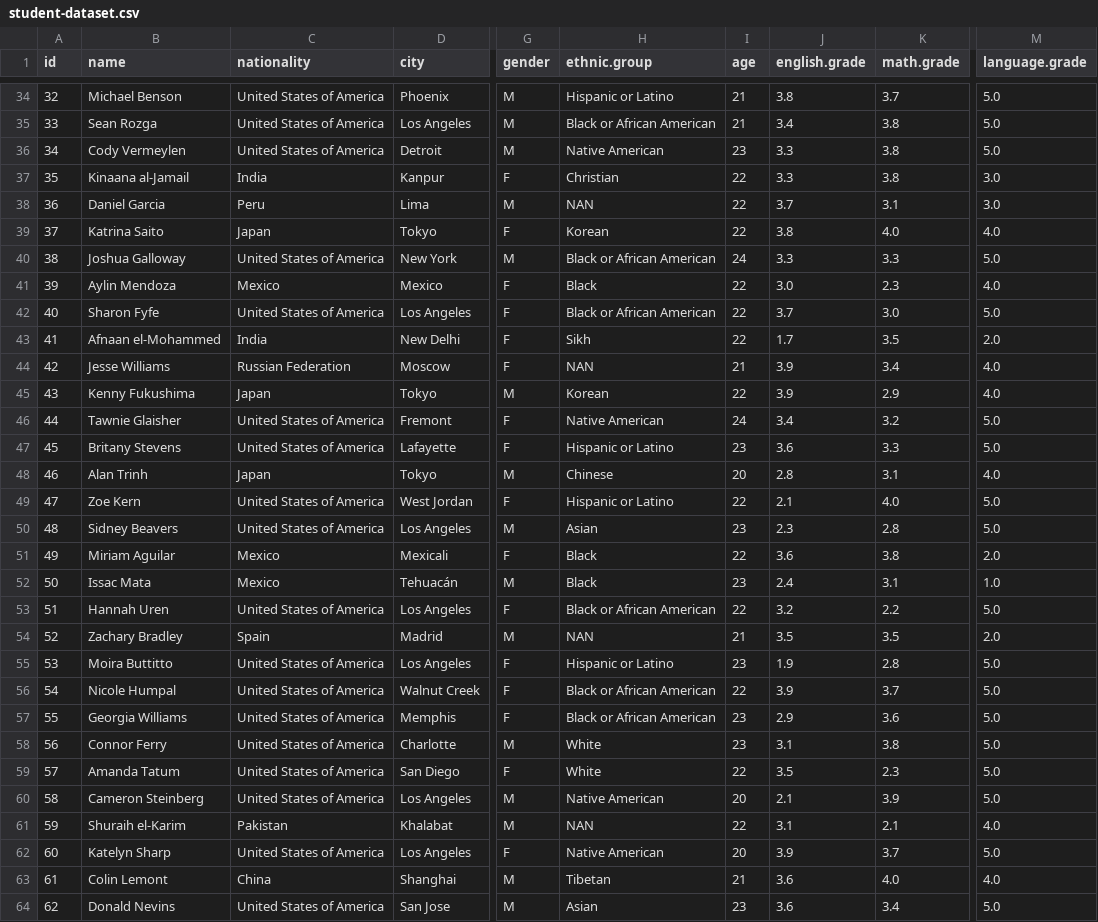
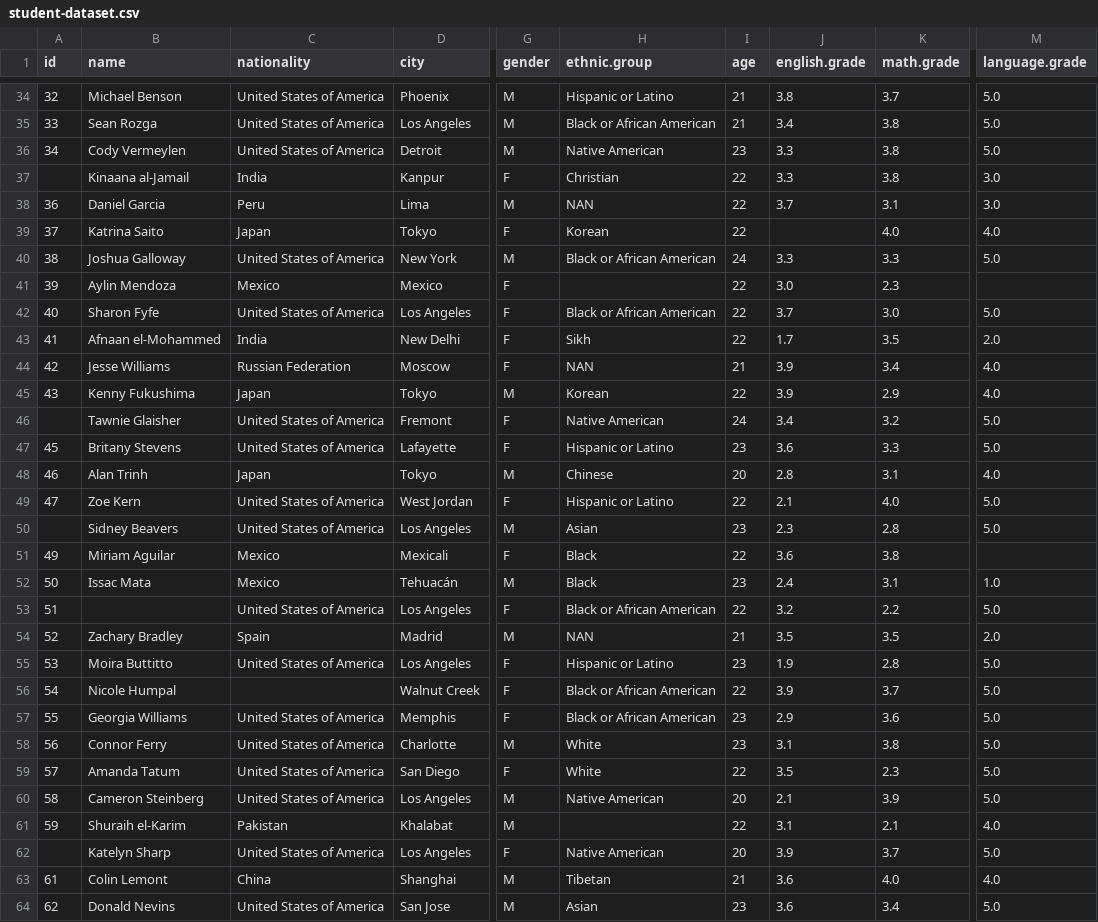
Before and after one commit to chuongminh32/PROJECT_PYTHON, a CSV file: data/student-dataset.csv, drawn as a sheet; only a part is shown, gaps mark what is left out; the diff covers the shown part only; the diff names each change by its address in the sheet, - before the commit and + after, or states it on an @@ line.

```diff
--- a/data/student-dataset.csv
+++ b/data/student-dataset.csv
-A37 (id): 35
+A37 (id): (empty)
-J39 (english.grade): 3.8
+J39 (english.grade): (empty)
-H41 (ethnic.group): Black
+H41 (ethnic.group): (empty)
-M41 (language.grade): 4.0
+M41 (language.grade): (empty)
-A46 (id): 44
+A46 (id): (empty)
-A50 (id): 48
+A50 (id): (empty)
-M51 (language.grade): 2.0
+M51 (language.grade): (empty)
-B53 (name): Hannah Uren
+B53 (name): (empty)
-C56 (nationality): United States of America
+C56 (nationality): (empty)
-H61 (ethnic.group): NAN
+H61 (ethnic.group): (empty)
-A62 (id): 60
+A62 (id): (empty)
```
Also changed, not shown: 39 edited cells elsewhere in this file, data/data_clean.csv, 1 other file.
